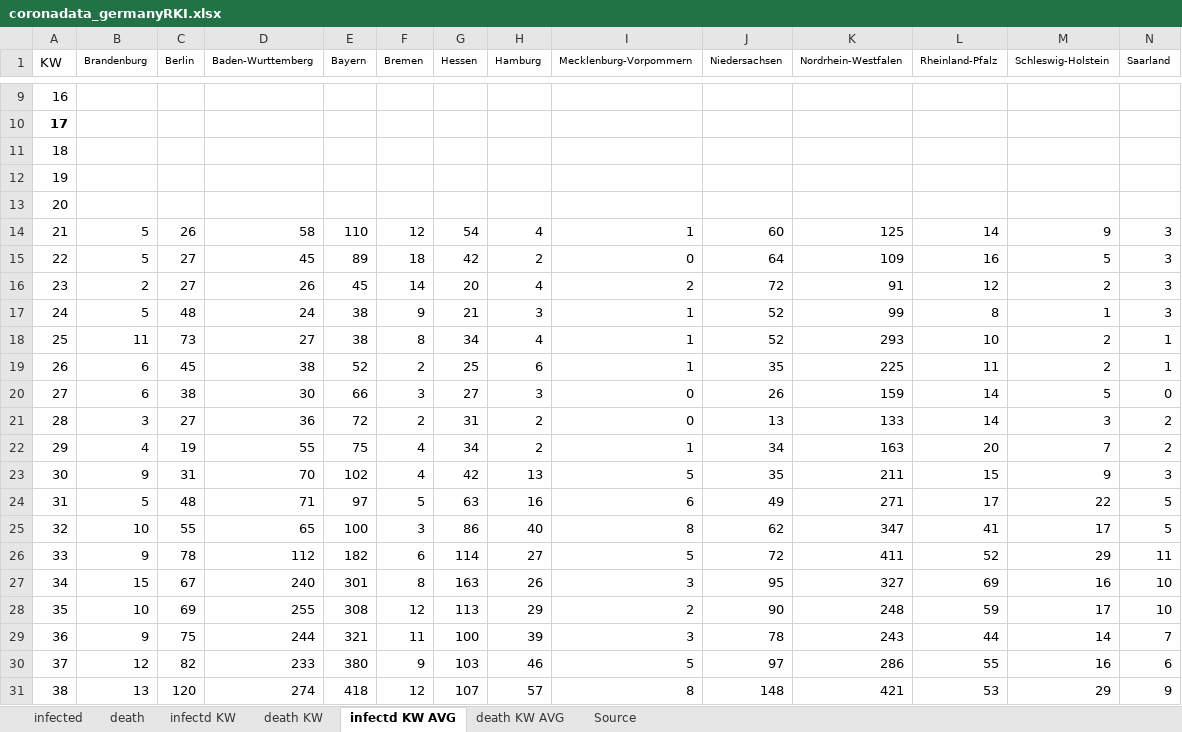
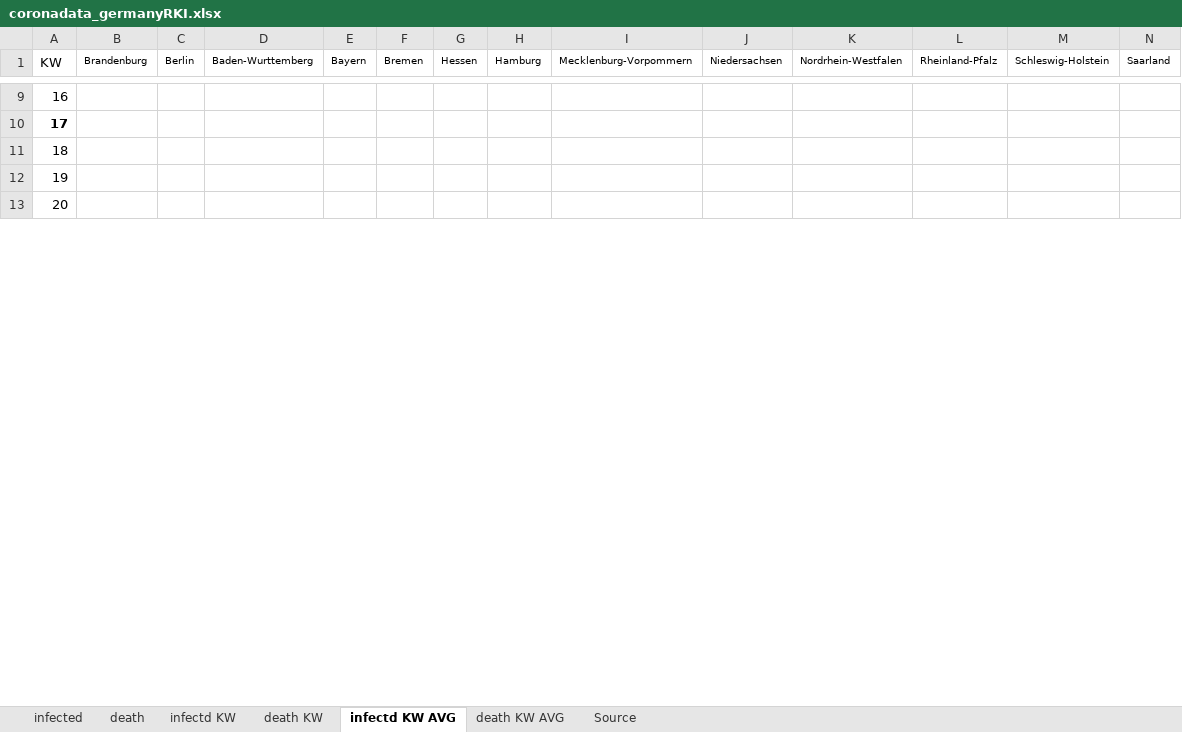
Before and after one commit to ChristophKrause/coronaDataHelper, an Excel workbook: src/CoronaDataHelper/CoronaDataHelper/res/coronadata_germanyRKI.xlsx, sheet infectd KW AVG, drawn as a sheet; only a part is shown, gaps mark what is left out; values as stored, in another font and other column widths than the file's, no borders; conditional formats not drawn; removed rows and columns are numbered as before the commit, all else as after; rows hold the shown columns only; the diff covers the shown part only; the diff names each change by its address in the sheet, - before the commit and + after, or states it on an @@ line.

```diff
--- a/src/CoronaDataHelper/CoronaDataHelper/res/coronadata_germanyRKI.xlsx (sheet infectd KW AVG)
+++ b/src/CoronaDataHelper/CoronaDataHelper/res/coronadata_germanyRKI.xlsx (sheet infectd KW AVG)
-row 14: 21 | 5 | 26 | 58 | 110 | 12 | 54 | 4 | 1 | 60 | 125 | 14 | 9 | 3
-row 15: 22 | 5 | 27 | 45 | 89 | 18 | 42 | 2 | 0 | 64 | 109 | 16 | 5 | 3
-row 16: 23 | 2 | 27 | 26 | 45 | 14 | 20 | 4 | 2 | 72 | 91 | 12 | 2 | 3
-row 17: 24 | 5 | 48 | 24 | 38 | 9 | 21 | 3 | 1 | 52 | 99 | 8 | 1 | 3
-row 18: 25 | 11 | 73 | 27 | 38 | 8 | 34 | 4 | 1 | 52 | 293 | 10 | 2 | 1
-row 19: 26 | 6 | 45 | 38 | 52 | 2 | 25 | 6 | 1 | 35 | 225 | 11 | 2 | 1
-row 20: 27 | 6 | 38 | 30 | 66 | 3 | 27 | 3 | 0 | 26 | 159 | 14 | 5 | 0
-row 21: 28 | 3 | 27 | 36 | 72 | 2 | 31 | 2 | 0 | 13 | 133 | 14 | 3 | 2
-row 22: 29 | 4 | 19 | 55 | 75 | 4 | 34 | 2 | 1 | 34 | 163 | 20 | 7 | 2
-row 23: 30 | 9 | 31 | 70 | 102 | 4 | 42 | 13 | 5 | 35 | 211 | 15 | 9 | 3
-row 24: 31 | 5 | 48 | 71 | 97 | 5 | 63 | 16 | 6 | 49 | 271 | 17 | 22 | 5
-row 25: 32 | 10 | 55 | 65 | 100 | 3 | 86 | 40 | 8 | 62 | 347 | 41 | 17 | 5
-row 26: 33 | 9 | 78 | 112 | 182 | 6 | 114 | 27 | 5 | 72 | 411 | 52 | 29 | 11
-row 27: 34 | 15 | 67 | 240 | 301 | 8 | 163 | 26 | 3 | 95 | 327 | 69 | 16 | 10
-row 28: 35 | 10 | 69 | 255 | 308 | 12 | 113 | 29 | 2 | 90 | 248 | 59 | 17 | 10
-row 29: 36 | 9 | 75 | 244 | 321 | 11 | 100 | 39 | 3 | 78 | 243 | 44 | 14 | 7
-row 30: 37 | 12 | 82 | 233 | 380 | 9 | 103 | 46 | 5 | 97 | 286 | 55 | 16 | 6
-row 31: 38 | 13 | 120 | 274 | 418 | 12 | 107 | 57 | 8 | 148 | 421 | 53 | 29 | 9
```
Also changed, not shown: 46 added rows and 28 removed rows elsewhere in this sheet, sheet infected, sheet death, sheet infectd KW, sheet death KW, sheet death KW AVG, src/CoronaDataHelper/CoronaDataHelper/res/coronadata-JHUCSSE.xlsx, src/CoronaDataHelper/CoronaDataHelper/res/coronadata_germany.xlsx, 7 other files.
